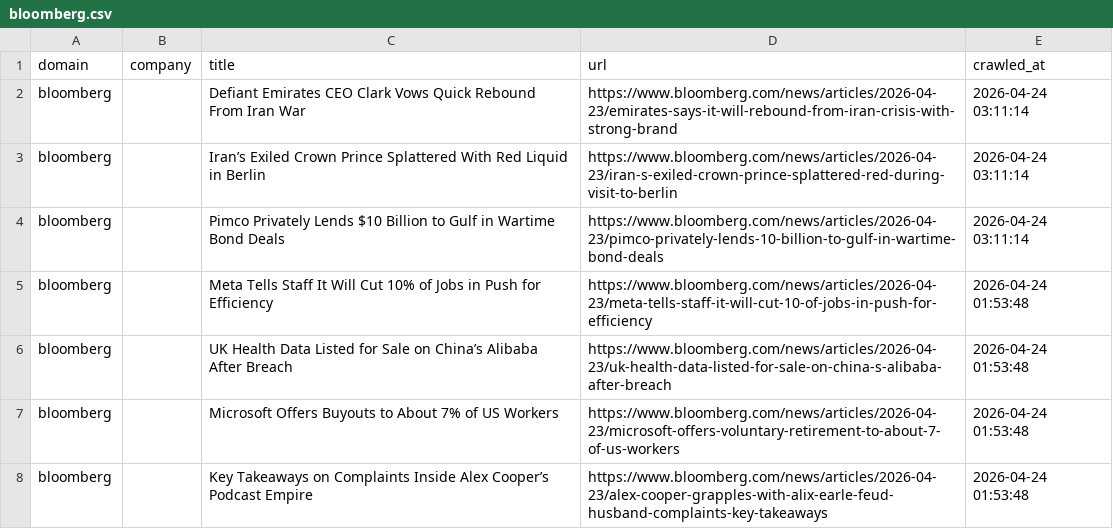
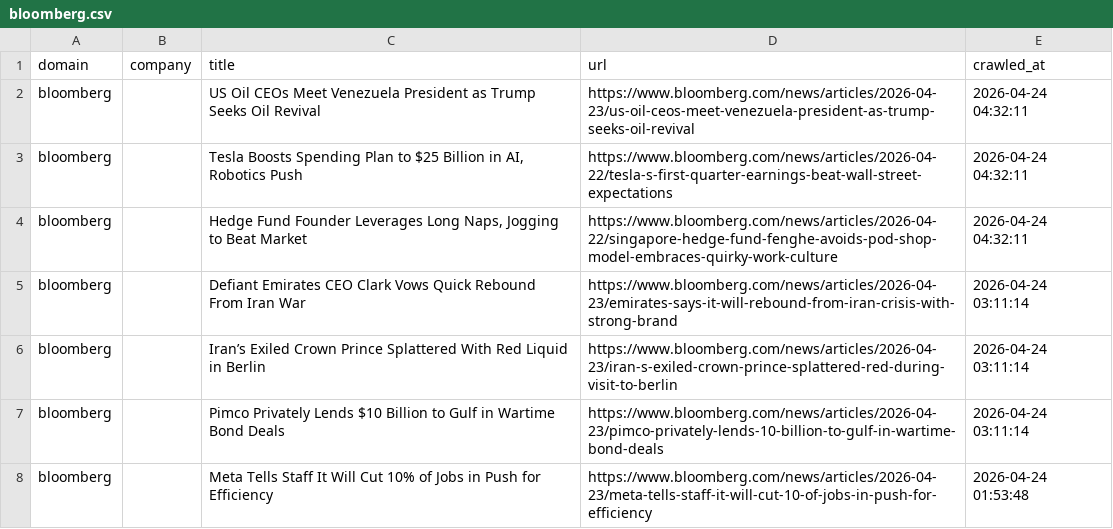
Before and after one commit to levelupup/news_crawler, a CSV file: data/bloomberg.csv, drawn as a sheet; only a part is shown; the shorter side is filled out with more unchanged rows.

```diff
--- a/data/bloomberg.csv
+++ b/data/bloomberg.csv
@@ -1,2 +1,5 @@
 domain,company,title,url,crawled_at
+bloomberg,,US Oil CEOs Meet Venezuela President as Trump Seeks Oil Revival,https://www.bloomberg.com/news/articles/2026-04-23/us-oil-ceos-meet-venezuela-president-as-trump-seeks-oil-revival,2026-04-24 04:32:11
+bloomberg,,"Tesla Boosts Spending Plan to $25 Billion in AI, Robotics Push",https://www.bloomberg.com/news/articles/2026-04-22/tesla-s-first-quarter-earnings-beat-wall-street-expectations,2026-04-24 04:32:11
+bloomberg,,"Hedge Fund Founder Leverages Long Naps, Jogging to Beat Market",https://www.bloomberg.com/news/articles/2026-04-22/singapore-hedge-fund-fenghe-avoids-pod-shop-model-embraces-quirky-work-culture,2026-04-24 04:32:11
 bloomberg,,Defiant Emirates CEO Clark Vows Quick Rebound From Iran War,https://www.bloomberg.com/news/articles/2026-04-23/emirates-says-it-will-rebound-from-iran-crisis-with-strong-brand,2026-04-24 03:11:14
```
Also changed, not shown: data/9to5mac.csv, data/cna.csv, 16 other files.
